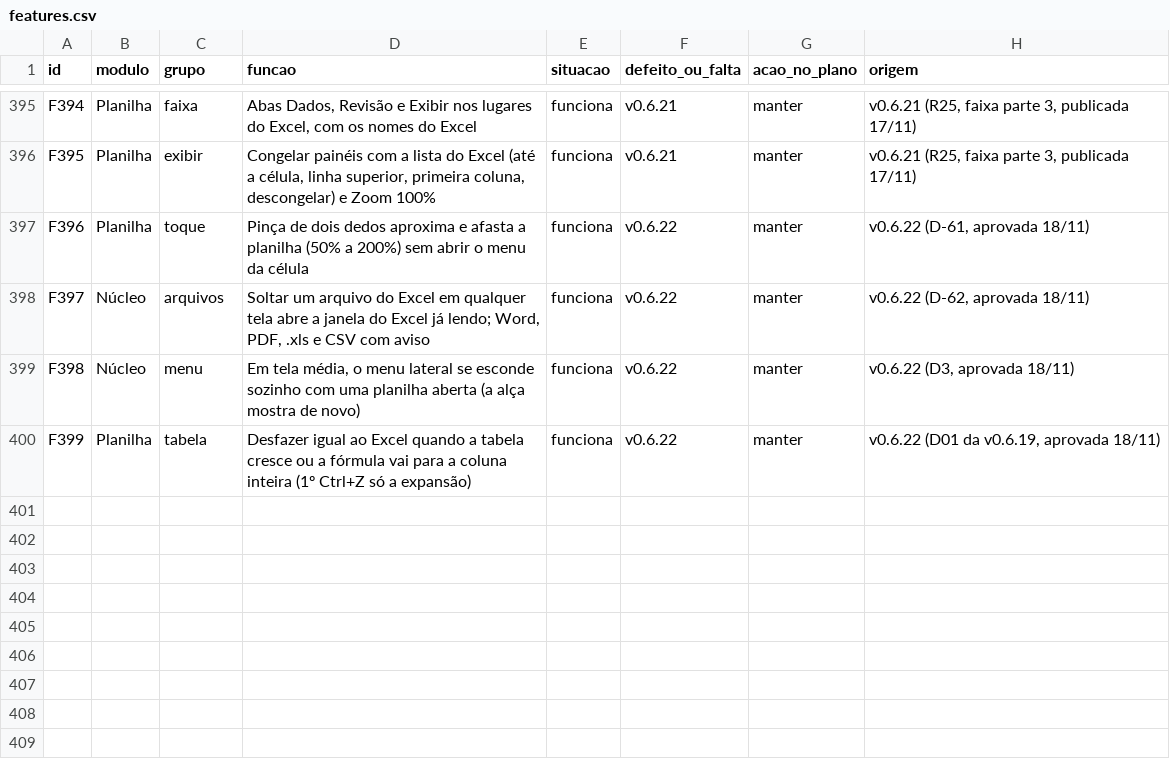
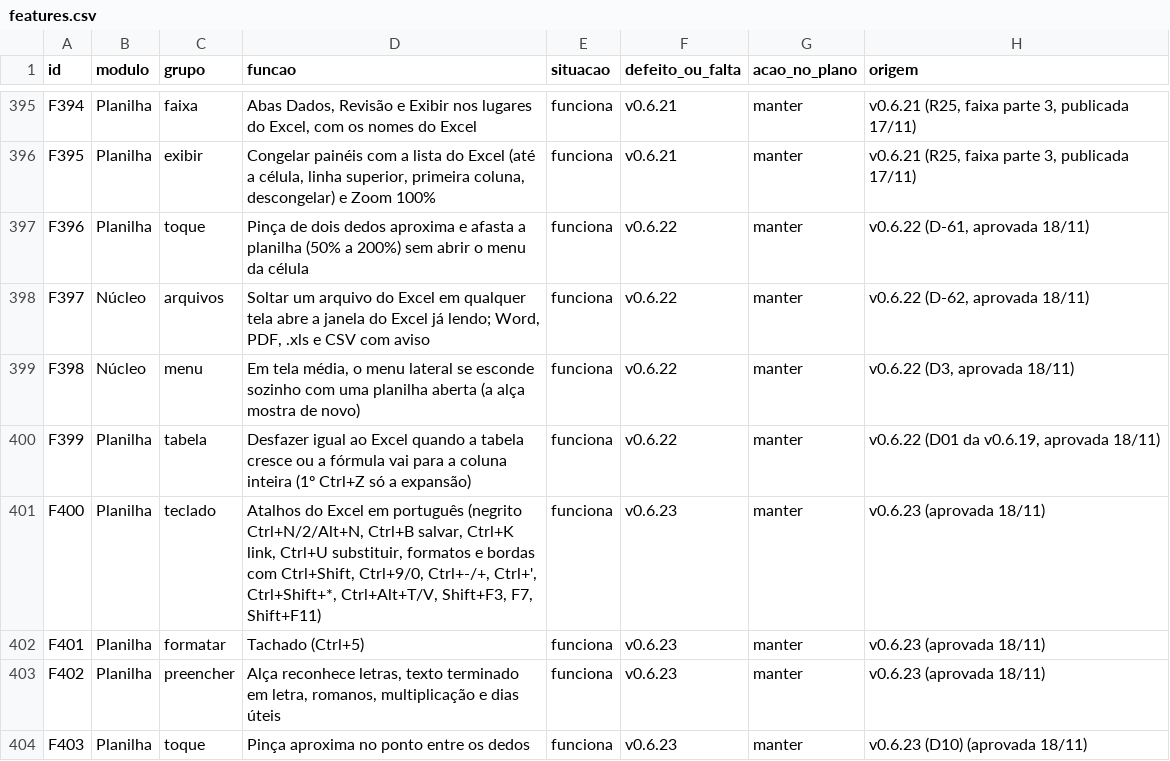
Before and after one commit to EliasGrigori/EFCdocs, a CSV file: fonte/docs/features.csv, drawn as a sheet; only a part is shown, gaps mark what is left out; the diff names each change by its address in the sheet, - before the commit and + after, or states it on an @@ line.

```diff
--- a/fonte/docs/features.csv
+++ b/fonte/docs/features.csv
+row 401: F400 | Planilha | teclado | Atalhos do Excel em português (negrito Ctrl+N/2/Alt+N, Ctrl+B salvar, Ctrl+K link, Ctrl+U substituir, formatos e bordas com Ctrl+Shift, Ctrl+9/0, Ctrl+-/+, Ctrl+', Ctrl+Shift+*, Ctrl+Alt+T/V, Shift+F3, F7, Shift+F11) | funciona | v0.6.23 | manter | v0.6.23 (aprovada 18/11)
+row 402: F401 | Planilha | formatar | Tachado (Ctrl+5) | funciona | v0.6.23 | manter | v0.6.23 (aprovada 18/11)
+row 403: F402 | Planilha | preencher | Alça reconhece letras, texto terminado em letra, romanos, multiplicação e dias úteis | funciona | v0.6.23 | manter | v0.6.23 (aprovada 18/11)
+row 404: F403 | Planilha | toque | Pinça aproxima no ponto entre os dedos | funciona | v0.6.23 | manter | v0.6.23 (D10) (aprovada 18/11)
```
Also changed, not shown: 24 other files.
